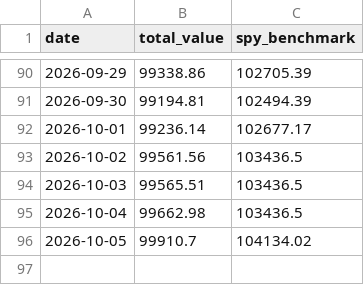
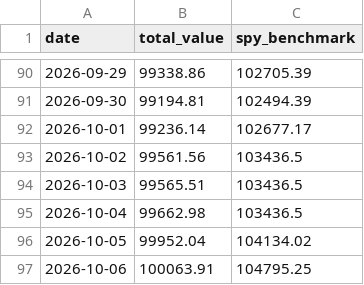
Before and after one commit to tydbyts-tom/jack-the-honest-investor, a CSV file: data/equity-curve.csv, drawn as a sheet; only a part is shown, gaps mark what is left out.

```diff
--- a/data/equity-curve.csv
+++ b/data/equity-curve.csv
@@ -95,2 +95,3 @@ date,total_value,spy_benchmark
 2026-10-04,99662.98,103436.5
-2026-10-05,99910.7,104134.02
+2026-10-05,99952.04,104134.02
+2026-10-06,100063.91,104795.25
```
Also changed, not shown: 1 other file.
